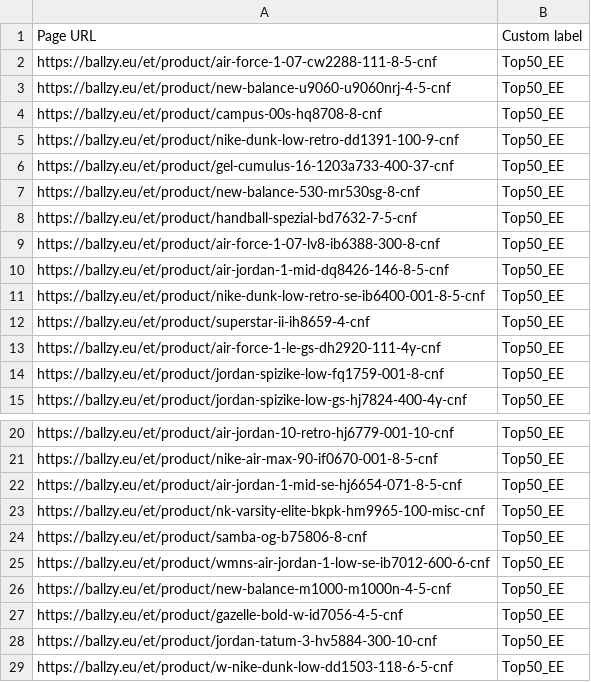
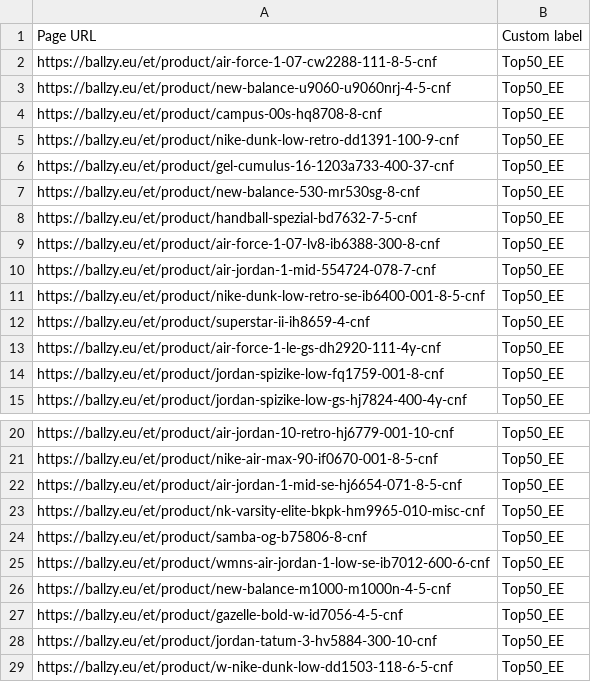
Before and after one commit to tanelneemoja/cropink_to_google, a CSV file: EE_page_feed.csv, drawn as a sheet; only a part is shown, gaps mark what is left out.

```diff
--- a/EE_page_feed.csv
+++ b/EE_page_feed.csv
@@ -9,3 +9,3 @@ https://ballzy.eu/et/product/handball-spezial-bd7632-7-5-cnf,Top50_EE
 https://ballzy.eu/et/product/air-force-1-07-lv8-ib6388-300-8-cnf,Top50_EE
-https://ballzy.eu/et/product/air-jordan-1-mid-dq8426-146-8-5-cnf,Top50_EE
+https://ballzy.eu/et/product/air-jordan-1-mid-554724-078-7-cnf,Top50_EE
 https://ballzy.eu/et/product/nike-dunk-low-retro-se-ib6400-001-8-5-cnf,Top50_EE
@@ -22,3 +22,3 @@ https://ballzy.eu/et/product/nike-air-max-90-if0670-001-8-5-cnf,Top50_EE
 https://ballzy.eu/et/product/air-jordan-1-mid-se-hj6654-071-8-5-cnf,Top50_EE
-https://ballzy.eu/et/product/nk-varsity-elite-bkpk-hm9965-100-misc-cnf,Top50_EE
+https://ballzy.eu/et/product/nk-varsity-elite-bkpk-hm9965-010-misc-cnf,Top50_EE
 https://ballzy.eu/et/product/samba-og-b75806-8-cnf,Top50_EE
```
Also changed, not shown: FI_page_feed.csv, google_ads_feed_basketball.csv, 2 other files.
